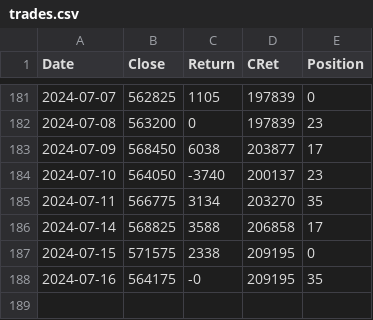
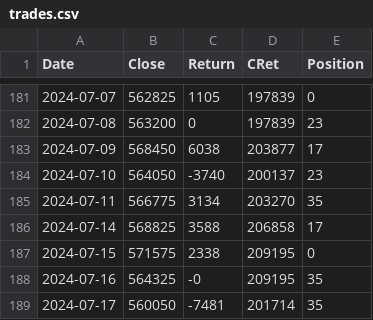
Before and after one commit to XilinJia/SP500_Live, a CSV file: trades.csv, drawn as a sheet; only a part is shown, gaps mark what is left out.

Commit message:
Syncing trades

```diff
--- a/trades.csv
+++ b/trades.csv
@@ -187,2 +187,3 @@ Date,Close,Return,CRet,Position
 2024-07-15, 571575, 2338, 209195, 0
-2024-07-16, 564175, -0, 209195, 35
+2024-07-16, 564325, -0, 209195, 35
+2024-07-17, 560050, -7481, 201714, 35
```
Also changed, not shown: 3 other files.
